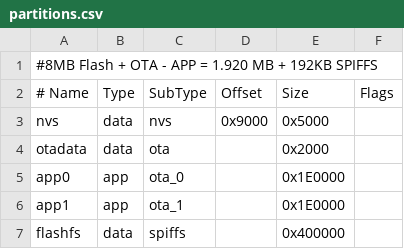
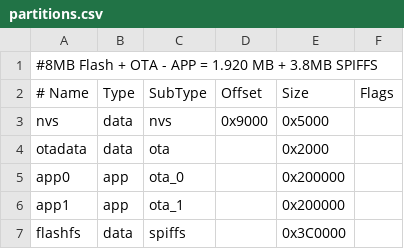
Before and after one commit to luc-github/ESP3D-TFT, a CSV file: hardware/ESP32S3_HMI43V3/partitions.csv, drawn as a sheet.

Commit message:
Fix partition seems too small in HMI <2% free warning
Fix latest change about changing display buffer size does not match max size allowed and crash screen initialization

```diff
--- a/hardware/ESP32S3_HMI43V3/partitions.csv
+++ b/hardware/ESP32S3_HMI43V3/partitions.csv
@@ -1,2 +1,2 @@
-#8MB Flash + OTA - APP = 1.920 MB + 192KB SPIFFS
+#8MB Flash + OTA - APP = 1.920 MB + 3.8MB SPIFFS
 # Name,   Type, SubType, Offset,  Size, Flags
@@ -4,4 +4,4 @@ nvs,      data, nvs,     0x9000,  0x5000,
 otadata,  data, ota,     ,  0x2000,
-app0,     app,  ota_0,   , 0x1E0000,
-app1,     app,  ota_1,   ,0x1E0000,
-flashfs,   data, spiffs,  ,0x400000,
+app0,     app,  ota_0,   , 0x200000,
+app1,     app,  ota_1,   ,0x200000,
+flashfs,   data, spiffs,  ,0x3C0000,
```
Also changed, not shown: 2 other files.
